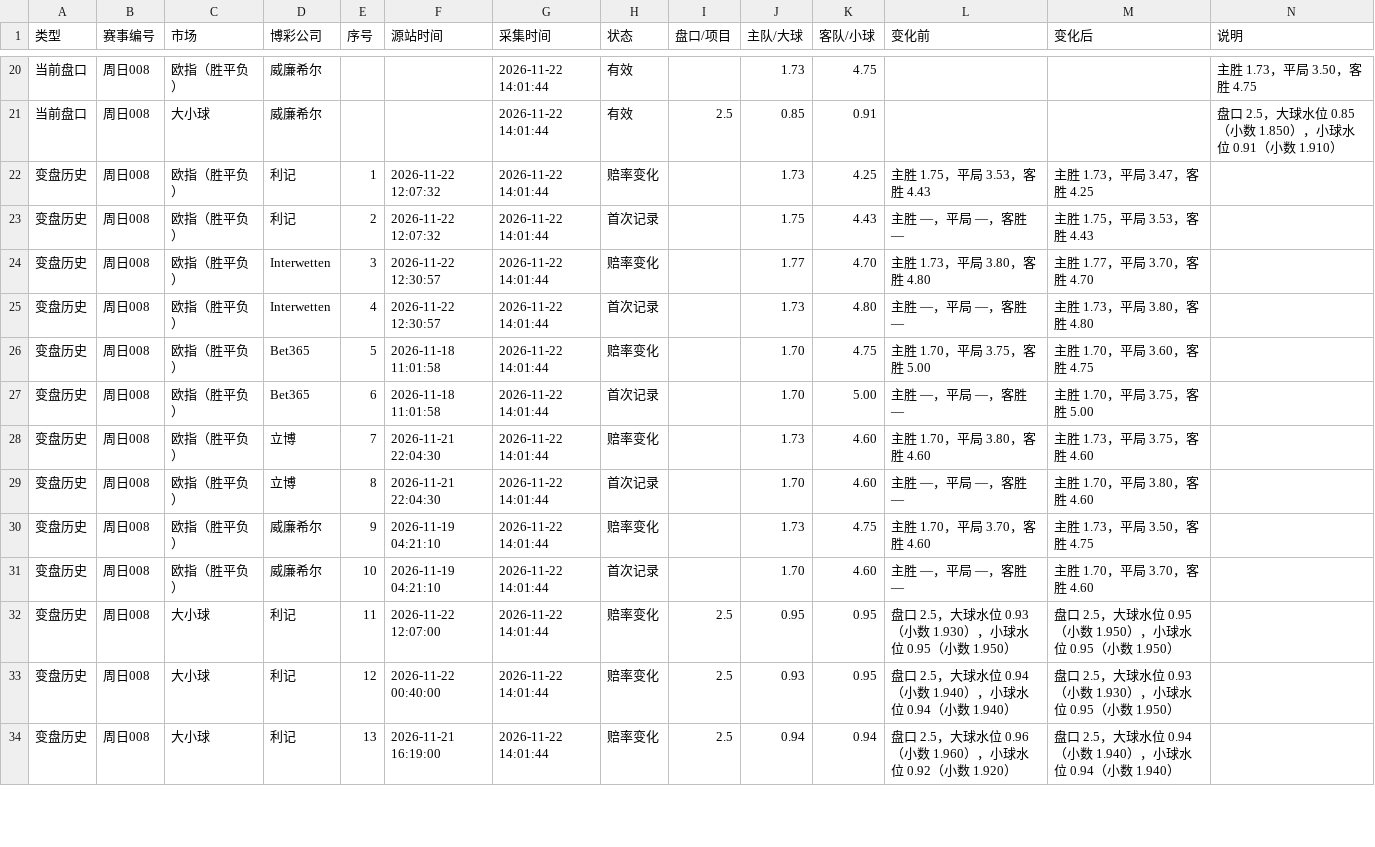
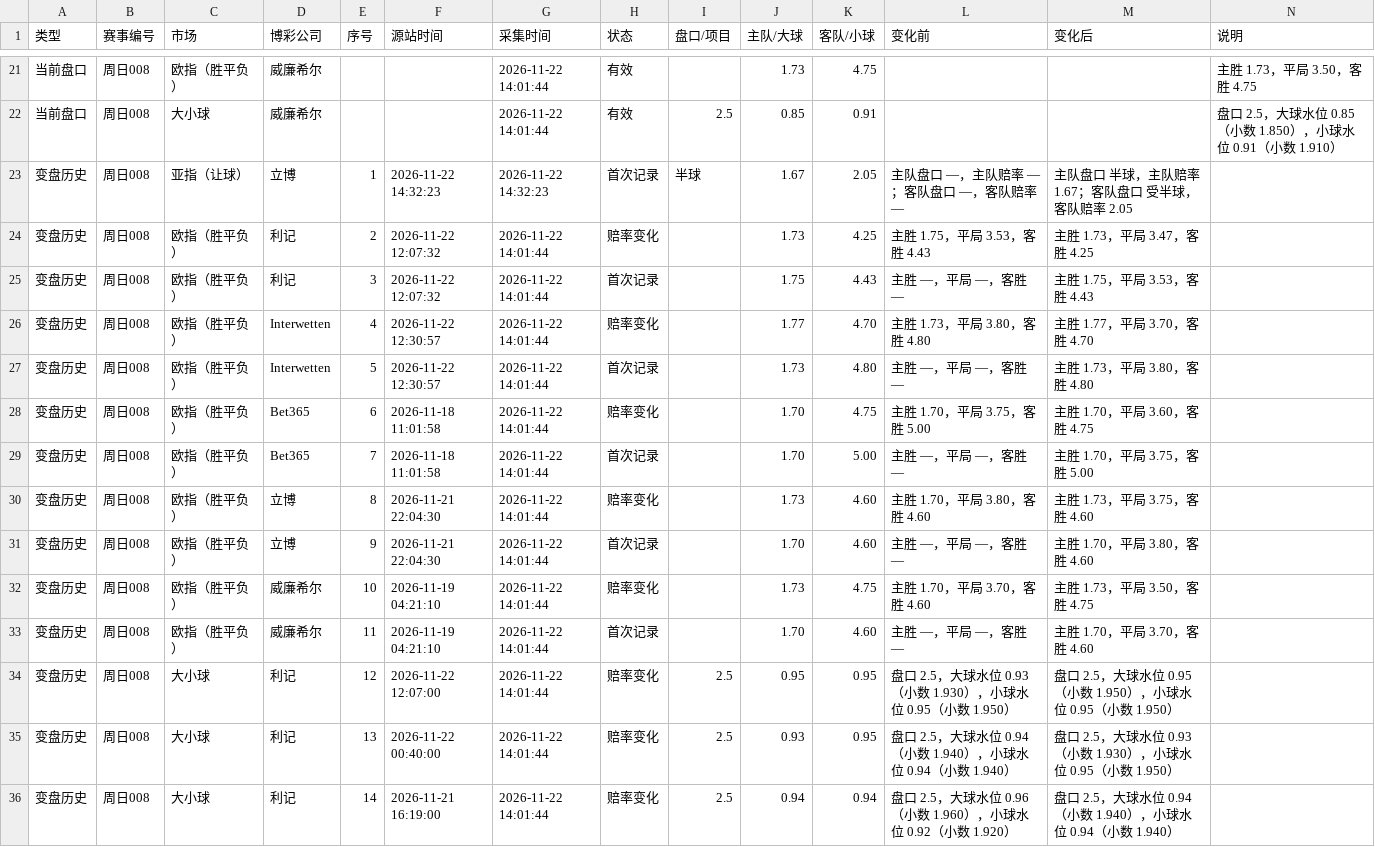
Before and after one commit to Jincheng-Z/jingcai-odds, a CSV file: events/周日008.csv, drawn as a sheet; only a part is shown, gaps mark what is left out; the diff covers the shown part only.

```diff
--- a/events/周日008.csv
+++ b/events/周日008.csv
@@ -21,14 +22,15 @@
 当前盘口,周日008,大小球,威廉希尔,,,2026-11-22 14:01:44,有效,2.5,0.85,0.91,,,盘口 2.5，大球水位 0.85（小数 1.850），小球水位 0.91（小数 1.910）
-变盘历史,周日008,欧指（胜平负）,利记,1,2026-11-22 12:07:32,2026-11-22 14:01:44,赔率变化,,1.73,4.25,主胜 1.75，平局 3.53，客胜 4.43,主胜 1.73，平局 3.47，客胜 4.25,
-变盘历史,周日008,欧指（胜平负）,利记,2,2026-11-22 12:07:32,2026-11-22 14:01:44,首次记录,,1.75,4.43,主胜 —，平局 —，客胜 —,主胜 1.75，平局 3.53，客胜 4.43,
-变盘历史,周日008,欧指（胜平负）,Interwetten,3,2026-11-22 12:30:57,2026-11-22 14:01:44,赔率变化,,1.77,4.70,主胜 1.73，平局 3.80，客胜 4.80,主胜 1.77，平局 3.70，客胜 4.70,
-变盘历史,周日008,欧指（胜平负）,Interwetten,4,2026-11-22 12:30:57,2026-11-22 14:01:44,首次记录,,1.73,4.80,主胜 —，平局 —，客胜 —,主胜 1.73，平局 3.80，客胜 4.80,
-变盘历史,周日008,欧指（胜平负）,Bet365,5,2026-11-18 11:01:58,2026-11-22 14:01:44,赔率变化,,1.70,4.75,主胜 1.70，平局 3.75，客胜 5.00,主胜 1.70，平局 3.60，客胜 4.75,
-变盘历史,周日008,欧指（胜平负）,Bet365,6,2026-11-18 11:01:58,2026-11-22 14:01:44,首次记录,,1.70,5.00,主胜 —，平局 —，客胜 —,主胜 1.70，平局 3.75，客胜 5.00,
-变盘历史,周日008,欧指（胜平负）,立博,7,2026-11-21 22:04:30,2026-11-22 14:01:44,赔率变化,,1.73,4.60,主胜 1.70，平局 3.80，客胜 4.60,主胜 1.73，平局 3.75，客胜 4.60,
-变盘历史,周日008,欧指（胜平负）,立博,8,2026-11-21 22:04:30,2026-11-22 14:01:44,首次记录,,1.70,4.60,主胜 —，平局 —，客胜 —,主胜 1.70，平局 3.80，客胜 4.60,
-变盘历史,周日008,欧指（胜平负）,威廉希尔,9,2026-11-19 04:21:10,2026-11-22 14:01:44,赔率变化,,1.73,4.75,主胜 1.70，平局 3.70，客胜 4.60,主胜 1.73，平局 3.50，客胜 4.75,
-变盘历史,周日008,欧指（胜平负）,威廉希尔,10,2026-11-19 04:21:10,2026-11-22 14:01:44,首次记录,,1.70,4.60,主胜 —，平局 —，客胜 —,主胜 1.70，平局 3.70，客胜 4.60,
-变盘历史,周日008,大小球,利记,11,2026-11-22 12:07:00,2026-11-22 14:01:44,赔率变化,2.5,0.95,0.95,盘口 2.5，大球水位 0.93（小数 1.930），小球水位 0.95（小数 1.950）,盘口 2.5，大球水位 0.95（小数 1.950），小球水位 0.95（小数 1.950）,
-变盘历史,周日008,大小球,利记,12,2026-11-22 00:40:00,2026-11-22 14:01:44,赔率变化,2.5,0.93,0.95,盘口 2.5，大球水位 0.94（小数 1.940），小球水位 0.94（小数 1.940）,盘口 2.5，大球水位 0.93（小数 1.930），小球水位 0.95（小数 1.950）,
-变盘历史,周日008,大小球,利记,13,2026-11-21 16:19:00,2026-11-22 14:01:44,赔率变化,2.5,0.94,0.94,盘口 2.5，大球水位 0.96（小数 1.960），小球水位 0.92（小数 1.920）,盘口 2.5，大球水位 0.94（小数 1.940），小球水位 0.94（小数 1.940）,
+变盘历史,周日008,亚指（让球）,立博,1,2026-11-22 14:32:23,2026-11-22 14:32:23,首次记录,半球,1.67,2.05,主队盘口 —，主队赔率 —；客队盘口 —，客队赔率 —,主队盘口 半球，主队赔率 1.67；客队盘口 受半球，客队赔率 2.05,
+变盘历史,周日008,欧指（胜平负）,利记,2,2026-11-22 12:07:32,2026-11-22 14:01:44,赔率变化,,1.73,4.25,主胜 1.75，平局 3.53，客胜 4.43,主胜 1.73，平局 3.47，客胜 4.25,
+变盘历史,周日008,欧指（胜平负）,利记,3,2026-11-22 12:07:32,2026-11-22 14:01:44,首次记录,,1.75,4.43,主胜 —，平局 —，客胜 —,主胜 1.75，平局 3.53，客胜 4.43,
+变盘历史,周日008,欧指（胜平负）,Interwetten,4,2026-11-22 12:30:57,2026-11-22 14:01:44,赔率变化,,1.77,4.70,主胜 1.73，平局 3.80，客胜 4.80,主胜 1.77，平局 3.70，客胜 4.70,
+变盘历史,周日008,欧指（胜平负）,Interwetten,5,2026-11-22 12:30:57,2026-11-22 14:01:44,首次记录,,1.73,4.80,主胜 —，平局 —，客胜 —,主胜 1.73，平局 3.80，客胜 4.80,
+变盘历史,周日008,欧指（胜平负）,Bet365,6,2026-11-18 11:01:58,2026-11-22 14:01:44,赔率变化,,1.70,4.75,主胜 1.70，平局 3.75，客胜 5.00,主胜 1.70，平局 3.60，客胜 4.75,
+变盘历史,周日008,欧指（胜平负）,Bet365,7,2026-11-18 11:01:58,2026-11-22 14:01:44,首次记录,,1.70,5.00,主胜 —，平局 —，客胜 —,主胜 1.70，平局 3.75，客胜 5.00,
+变盘历史,周日008,欧指（胜平负）,立博,8,2026-11-21 22:04:30,2026-11-22 14:01:44,赔率变化,,1.73,4.60,主胜 1.70，平局 3.80，客胜 4.60,主胜 1.73，平局 3.75，客胜 4.60,
+变盘历史,周日008,欧指（胜平负）,立博,9,2026-11-21 22:04:30,2026-11-22 14:01:44,首次记录,,1.70,4.60,主胜 —，平局 —，客胜 —,主胜 1.70，平局 3.80，客胜 4.60,
+变盘历史,周日008,欧指（胜平负）,威廉希尔,10,2026-11-19 04:21:10,2026-11-22 14:01:44,赔率变化,,1.73,4.75,主胜 1.70，平局 3.70，客胜 4.60,主胜 1.73，平局 3.50，客胜 4.75,
+变盘历史,周日008,欧指（胜平负）,威廉希尔,11,2026-11-19 04:21:10,2026-11-22 14:01:44,首次记录,,1.70,4.60,主胜 —，平局 —，客胜 —,主胜 1.70，平局 3.70，客胜 4.60,
+变盘历史,周日008,大小球,利记,12,2026-11-22 12:07:00,2026-11-22 14:01:44,赔率变化,2.5,0.95,0.95,盘口 2.5，大球水位 0.93（小数 1.930），小球水位 0.95（小数 1.950）,盘口 2.5，大球水位 0.95（小数 1.950），小球水位 0.95（小数 1.950）,
+变盘历史,周日008,大小球,利记,13,2026-11-22 00:40:00,2026-11-22 14:01:44,赔率变化,2.5,0.93,0.95,盘口 2.5，大球水位 0.94（小数 1.940），小球水位 0.94（小数 1.940）,盘口 2.5，大球水位 0.93（小数 1.930），小球水位 0.95（小数 1.950）,
+变盘历史,周日008,大小球,利记,14,2026-11-21 16:19:00,2026-11-22 14:01:44,赔率变化,2.5,0.94,0.94,盘口 2.5，大球水位 0.96（小数 1.960），小球水位 0.92（小数 1.920）,盘口 2.5，大球水位 0.94（小数 1.940），小球水位 0.94（小数 1.940）,
```
Also changed, not shown: 1 added row and 47 edited cells elsewhere in this file, events/周日007.csv, 8 other files.
